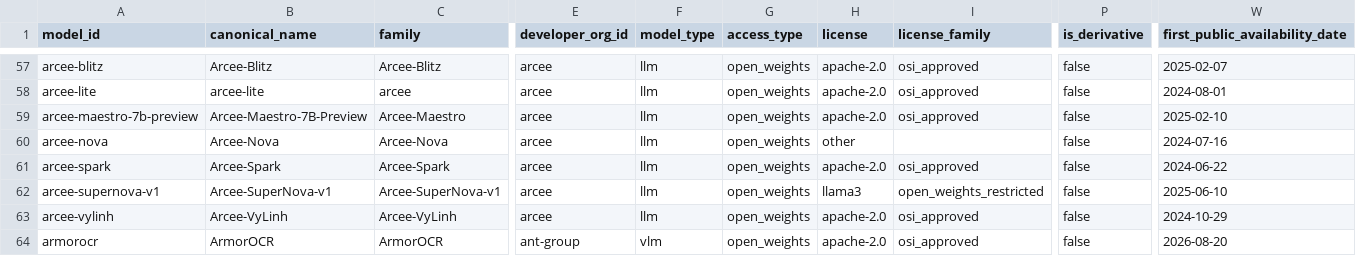
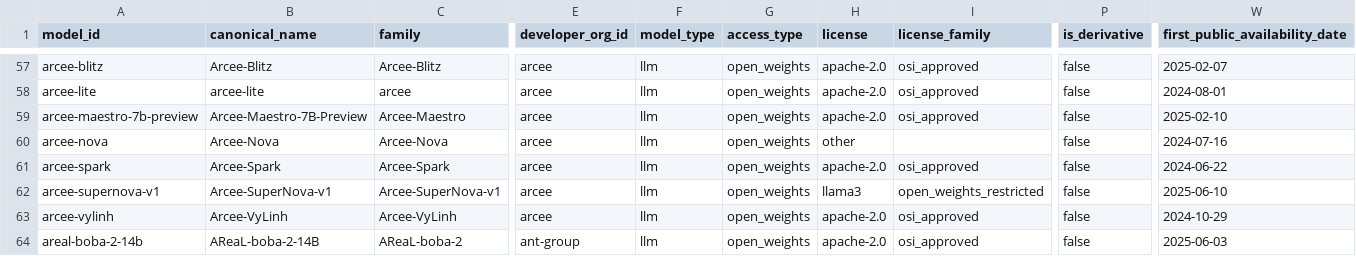
Before and after one commit to YasamanAnsari/llm-ledger, a CSV file: data/core/models.csv, drawn as a sheet; only a part is shown, gaps mark what is left out; the shorter side is filled out with more unchanged rows; rows hold the shown columns only; the diff covers the shown part only; the diff names each change by its address in the sheet, - before the commit and + after, or states it on an @@ line.

```diff
--- a/data/core/models.csv
+++ b/data/core/models.csv
+row 64: areal-boba-2-14b | AReaL-boba-2-14B | AReaL-boba-2 | ant-group | llm | open_weights | apache-2.0 | osi_approved | false | 2025-06-03
```
Also changed, not shown: 4 added rows and 12 edited cells elsewhere in this file, data/core/claims.csv, data/generated/llm_ledger_benchmarks.csv, 40 other files.
